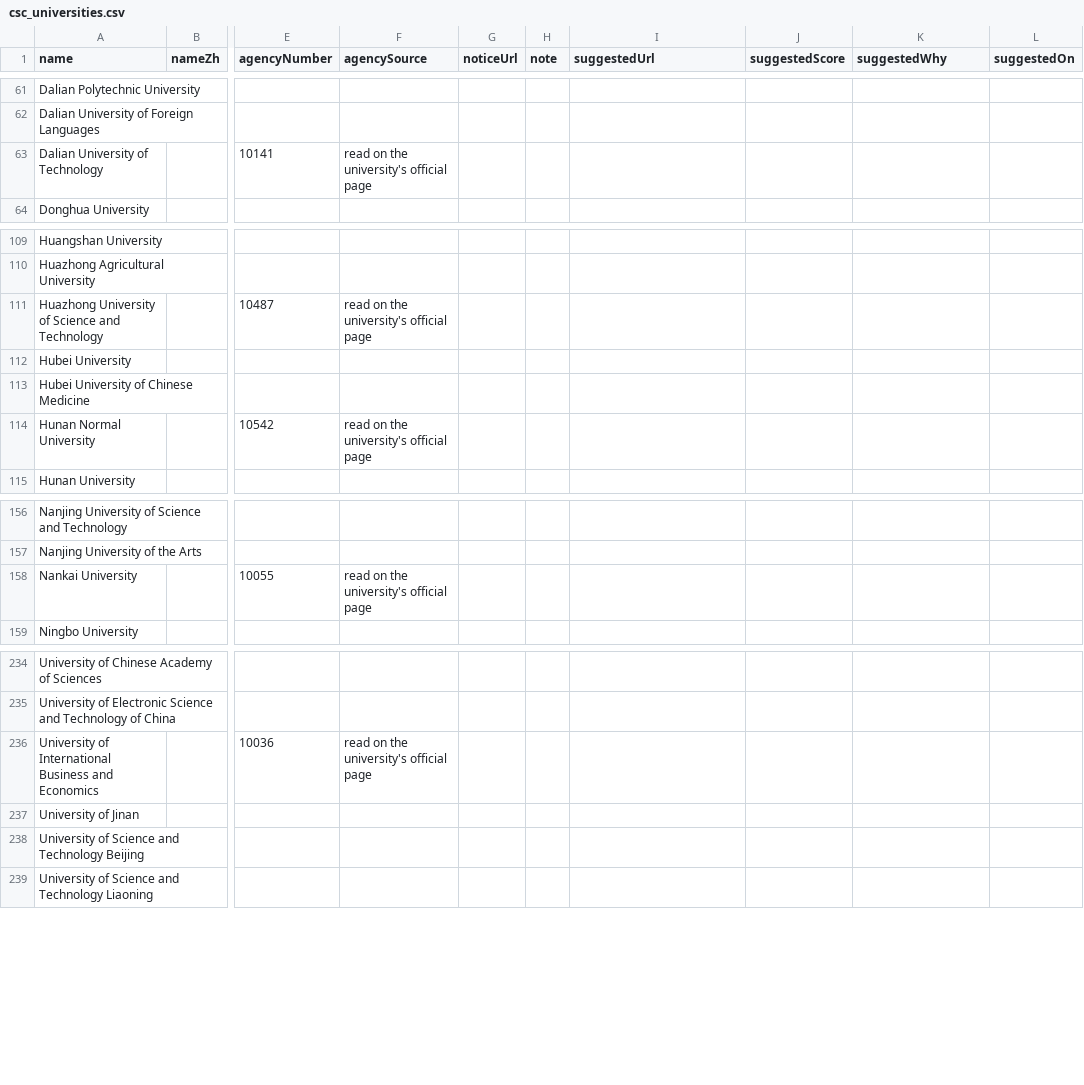
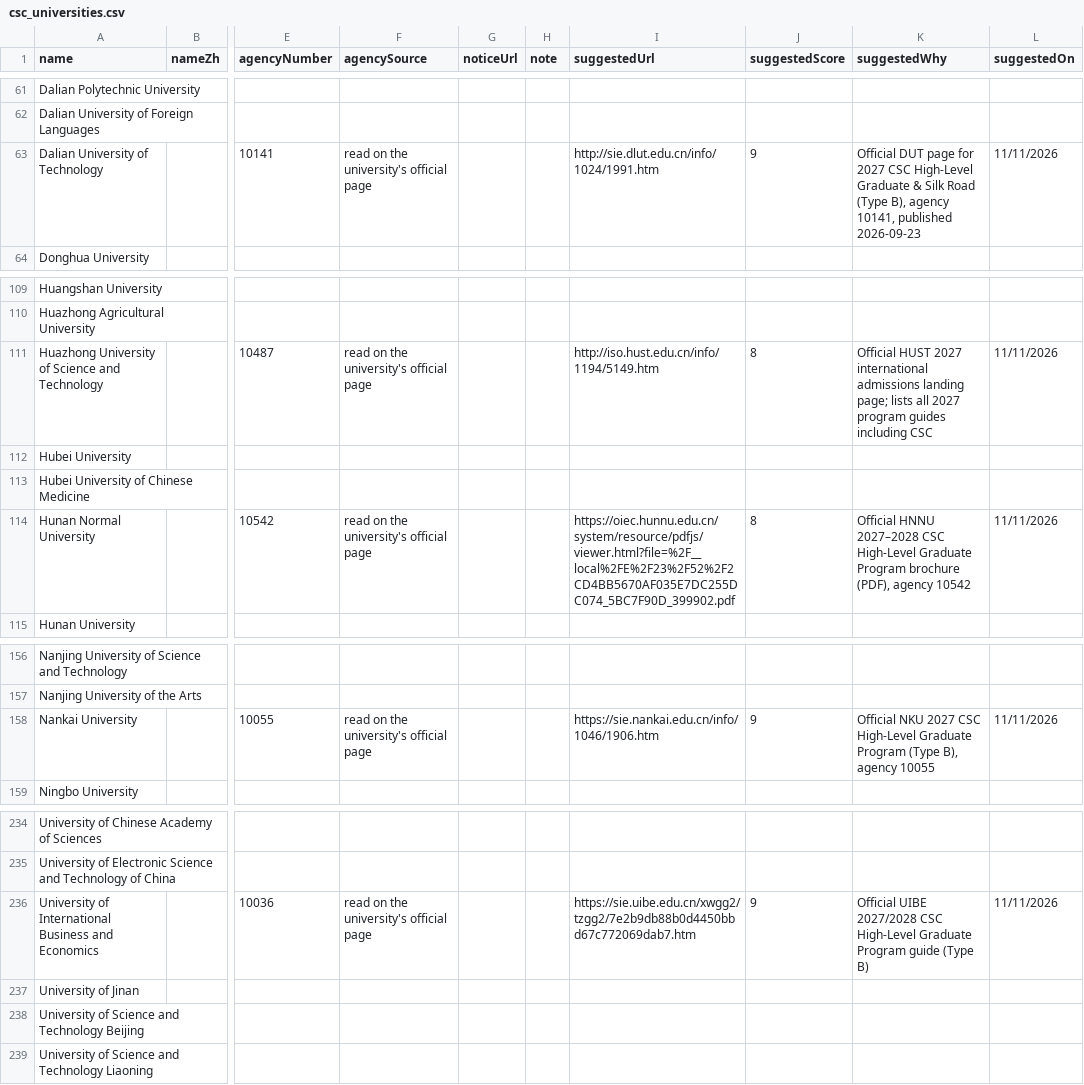
Before and after one commit to afsar-khan/Stipendo, a CSV file: tools/csc_universities.csv, drawn as a sheet; only a part is shown, gaps mark what is left out; the diff names each change by its address in the sheet, - before the commit and + after, or states it on an @@ line.

Commit message:
add csc_universities.csv

```diff
--- a/tools/csc_universities.csv
+++ b/tools/csc_universities.csv
-I63 (suggestedUrl): (empty)
+I63 (suggestedUrl): http://sie.dlut.edu.cn/info/1024/1991.htm
-J63 (suggestedScore): (empty)
+J63 (suggestedScore): 9
-K63 (suggestedWhy): (empty)
+K63 (suggestedWhy): Official DUT page for 2027 CSC High-Level Graduate & Silk Road (Type B), agency 10141, published 2026-09-23
-L63 (suggestedOn): (empty)
+L63 (suggestedOn): 11/11/2026
-I111 (suggestedUrl): (empty)
+I111 (suggestedUrl): http://iso.hust.edu.cn/info/1194/5149.htm
-J111 (suggestedScore): (empty)
+J111 (suggestedScore): 8
-K111 (suggestedWhy): (empty)
+K111 (suggestedWhy): Official HUST 2027 international admissions landing page; lists all 2027 program guides including CSC
-L111 (suggestedOn): (empty)
+L111 (suggestedOn): 11/11/2026
-I114 (suggestedUrl): (empty)
+I114 (suggestedUrl): https://oiec.hunnu.edu.cn/system/resource/pdfjs/viewer.html?file=%2F__local%2FE%2F23%2F52%2F2CD4BB5670AF035E7DC255DC074_5BC7F90D_399902.pdf
-J114 (suggestedScore): (empty)
+J114 (suggestedScore): 8
-K114 (suggestedWhy): (empty)
+K114 (suggestedWhy): Official HNNU 2027–2028 CSC High-Level Graduate Program brochure (PDF), agency 10542
-L114 (suggestedOn): (empty)
+L114 (suggestedOn): 11/11/2026
-I158 (suggestedUrl): (empty)
+I158 (suggestedUrl): https://sie.nankai.edu.cn/info/1046/1906.htm
-J158 (suggestedScore): (empty)
+J158 (suggestedScore): 9
-K158 (suggestedWhy): (empty)
+K158 (suggestedWhy): Official NKU 2027 CSC High-Level Graduate Program (Type B), agency 10055
-L158 (suggestedOn): (empty)
+L158 (suggestedOn): 11/11/2026
-I236 (suggestedUrl): (empty)
+I236 (suggestedUrl): https://sie.uibe.edu.cn/xwgg2/tzgg2/7e2b9db88b0d4450bbd67c772069dab7.htm
-J236 (suggestedScore): (empty)
+J236 (suggestedScore): 9
-K236 (suggestedWhy): (empty)
+K236 (suggestedWhy): Official UIBE 2027/2028 CSC High-Level Graduate Program guide (Type B)
-L236 (suggestedOn): (empty)
+L236 (suggestedOn): 11/11/2026
```
